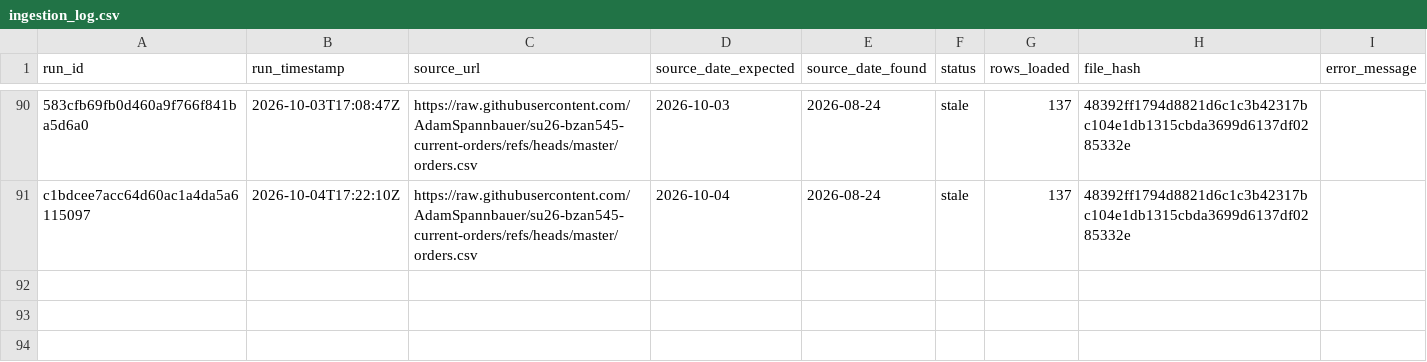
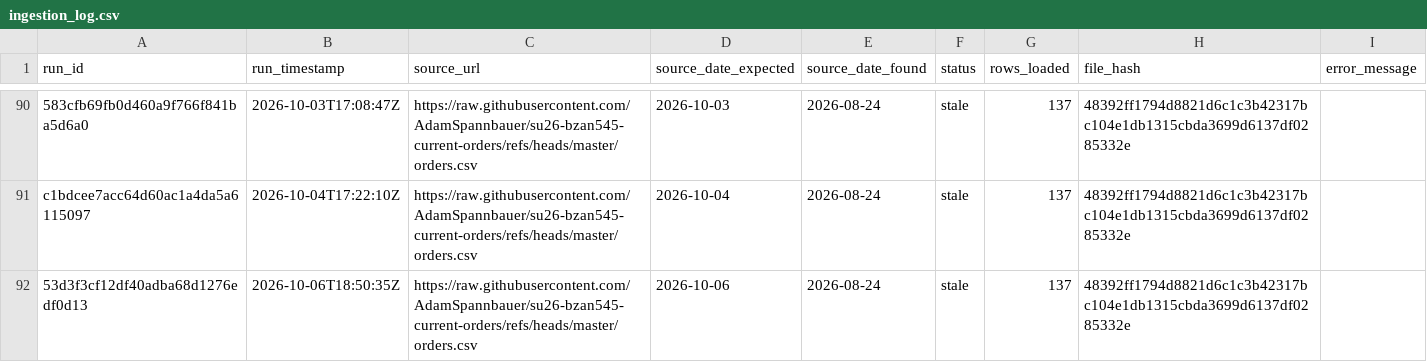
Before and after one commit to AkyuzBurhan/rocky-top-data-pipeline, a CSV file: data/ingestion_log.csv, drawn as a sheet; only a part is shown, gaps mark what is left out; the diff names each change by its address in the sheet, - before the commit and + after, or states it on an @@ line.

```diff
--- a/data/ingestion_log.csv
+++ b/data/ingestion_log.csv
+row 92: 53d3f3cf12df40adba68d1276edf0d13 | 2026-10-06T18:50:35Z | https://raw.githubusercontent.com/AdamSpannbauer/su26-bzan545-current-orders/refs/heads/master/orders.csv | 2026-10-06 | 2026-08-24 | stale | 137 | 48392ff1794d8821d6c1c3b42317bc104e1db1315cbda3699d6137df0285332e
```
Also changed, not shown: 1 other file.
